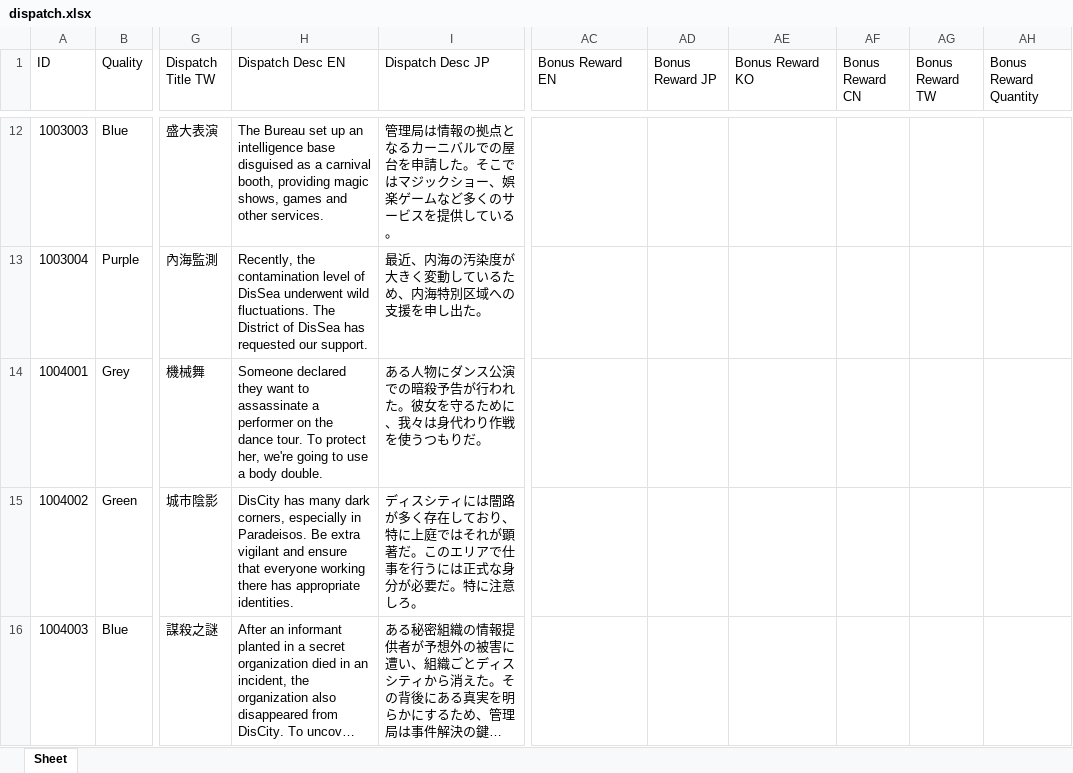
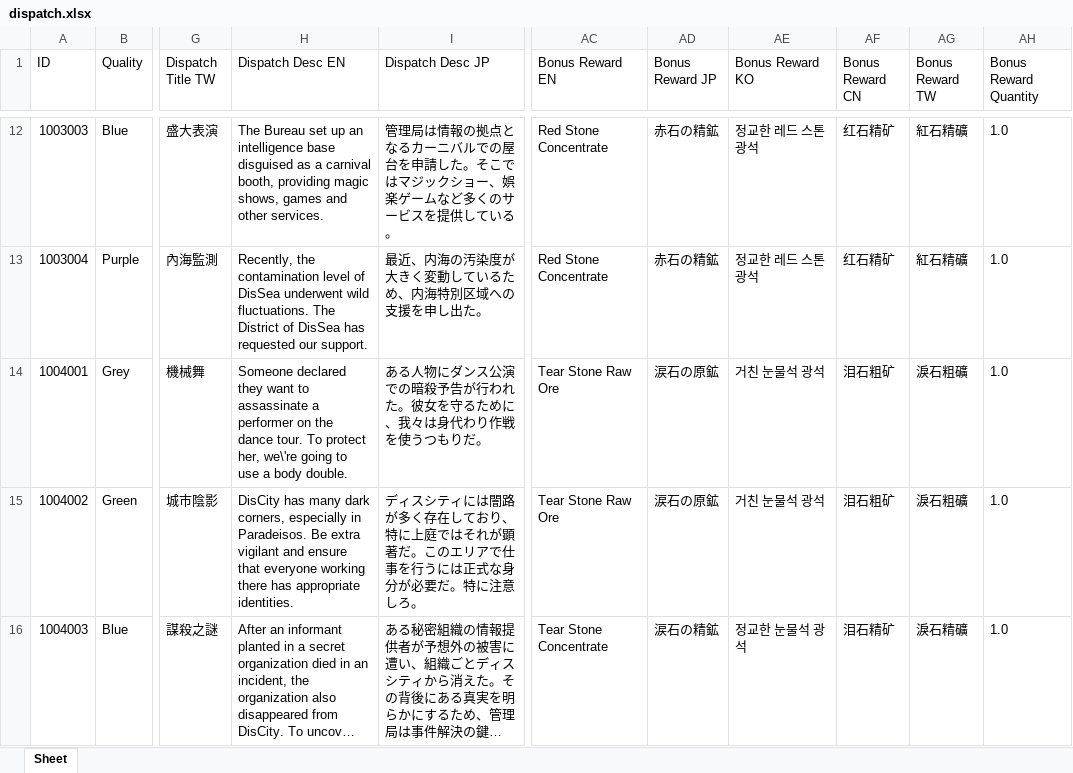
Before and after one commit to gilmarion/PtNData, an Excel workbook: dispatch.xlsx, sheet Sheet, drawn as a sheet; only a part is shown, gaps mark what is left out; long unchanged cells end in …; values as stored, in another font and other column widths than the file's, no borders; the diff covers the shown part only; the diff names each change by its address in the sheet, - before the commit and + after, or states it on an @@ line.

```diff
--- a/dispatch.xlsx (sheet Sheet)
+++ b/dispatch.xlsx (sheet Sheet)
-AC12:AC13 (Bonus Reward EN): (empty)
+AC12:AC13 (Bonus Reward EN): Red Stone Concentrate
-AD12:AD13 (Bonus Reward JP): (empty)
+AD12:AD13 (Bonus Reward JP): 赤石の精鉱
-AE12:AE13 (Bonus Reward KO): (empty)
+AE12:AE13 (Bonus Reward KO): 정교한 레드 스톤 광석
-AF12:AF13 (Bonus Reward CN): (empty)
+AF12:AF13 (Bonus Reward CN): 红石精矿
-AG12:AG13 (Bonus Reward TW): (empty)
+AG12:AG13 (Bonus Reward TW): 紅石精礦
-AH12:AH16 (Bonus Reward Quantity): (empty)
+AH12:AH16 (Bonus Reward Quantity): 1.0
-H14 (Dispatch Desc EN): …protect her, we're going to…
+H14 (Dispatch Desc EN): …protect her, we\'re going to…
-AC14:AC15 (Bonus Reward EN): (empty)
+AC14:AC15 (Bonus Reward EN): Tear Stone Raw Ore
-AD14:AD15 (Bonus Reward JP): (empty)
+AD14:AD15 (Bonus Reward JP): 涙石の原鉱
-AE14:AE15 (Bonus Reward KO): (empty)
+AE14:AE15 (Bonus Reward KO): 거친 눈물석 광석
-AF14:AF15 (Bonus Reward CN): (empty)
+AF14:AF15 (Bonus Reward CN): 泪石粗矿
-AG14:AG15 (Bonus Reward TW): (empty)
+AG14:AG15 (Bonus Reward TW): 淚石粗礦
-AC16 (Bonus Reward EN): (empty)
+AC16 (Bonus Reward EN): Tear Stone Concentrate
-AD16 (Bonus Reward JP): (empty)
+AD16 (Bonus Reward JP): 涙石の精鉱
-AE16 (Bonus Reward KO): (empty)
+AE16 (Bonus Reward KO): 정교한 눈물석 광석
-AF16 (Bonus Reward CN): (empty)
+AF16 (Bonus Reward CN): 泪石精矿
-AG16 (Bonus Reward TW): (empty)
+AG16 (Bonus Reward TW): 淚石精礦
```
Also changed, not shown: 6 added rows and 818 edited cells elsewhere in this sheet, 2 other files.
